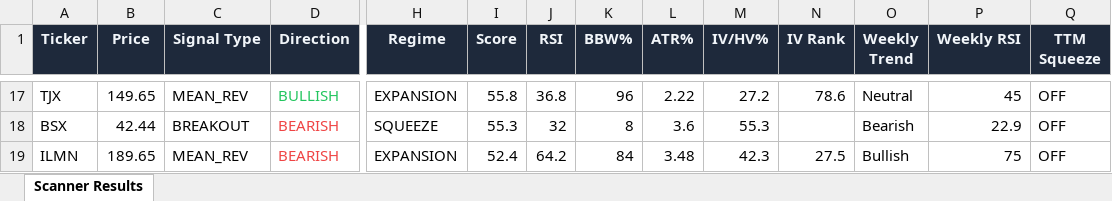
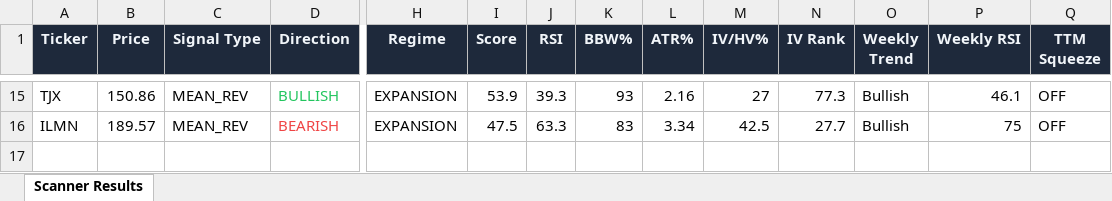
Before and after one commit to 6000rr4n/BM-screener, an Excel workbook: output/scanner_results.xlsx, sheet Scanner Results, drawn as a sheet; only a part is shown, gaps mark what is left out; values as stored, in another font and other column widths than the file's, no borders; removed rows and columns are numbered as before the commit, all else as after; rows hold the shown columns only; the diff covers the shown part only; the diff names each change by its address in the sheet, - before the commit and + after, or states it on an @@ line.

```diff
--- a/output/scanner_results.xlsx (sheet Scanner Results)
+++ b/output/scanner_results.xlsx (sheet Scanner Results)
-B15 (Price): 149.65
+B15 (Price): 150.86
-I15 (Score): 55.8
+I15 (Score): 53.9
-J15 (RSI): 36.8
+J15 (RSI): 39.3
-K15 (BBW%): 96
+K15 (BBW%): 93
-L15 (ATR%): 2.22
+L15 (ATR%): 2.16
-M15 (IV/HV%): 27.2
+M15 (IV/HV%): 27
-N15 (IV Rank): 78.6
+N15 (IV Rank): 77.3
-O15 (Weekly Trend): Neutral
+O15 (Weekly Trend): Bullish
-P15 (Weekly RSI): 45
+P15 (Weekly RSI): 46.1
-row 18: BSX | 42.44 | BREAKOUT | BEARISH | SQUEEZE | 55.3 | 32 | 8 | 3.6 | 55.3 |  | Bearish | 22.9 | OFF
-B16 (Price): 189.65
+B16 (Price): 189.57
-I16 (Score): 52.4
+I16 (Score): 47.5
-J16 (RSI): 64.2
+J16 (RSI): 63.3
-K16 (BBW%): 84
+K16 (BBW%): 83
-L16 (ATR%): 3.48
+L16 (ATR%): 3.34
-M16 (IV/HV%): 42.3
+M16 (IV/HV%): 42.5
-N16 (IV Rank): 27.5
+N16 (IV Rank): 27.7
```
Also changed, not shown: 7 added rows, 9 removed rows and 51 edited cells elsewhere in this sheet, 1 other file.
